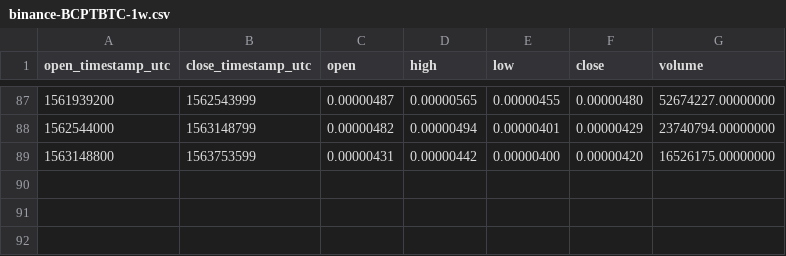
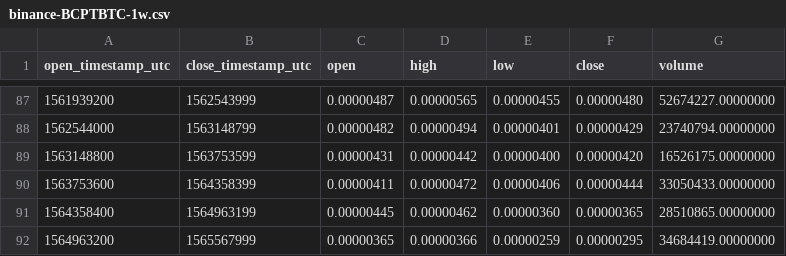
Before and after one commit to cryptobigbro/binance-BCPTBTC, a CSV file: binance-BCPTBTC-1w.csv, drawn as a sheet; only a part is shown, gaps mark what is left out.

```diff
--- a/binance-BCPTBTC-1w.csv
+++ b/binance-BCPTBTC-1w.csv
@@ -89 +89,4 @@ open_timestamp_utc,close_timestamp_utc,open,high,low,close,volume
 1563148800,1563753599,0.00000431,0.00000442,0.00000400,0.00000420,16526175.00000000
+1563753600,1564358399,0.00000411,0.00000472,0.00000406,0.00000444,33050433.00000000
+1564358400,1564963199,0.00000445,0.00000462,0.00000360,0.00000365,28510865.00000000
+1564963200,1565567999,0.00000365,0.00000366,0.00000259,0.00000295,34684419.00000000
```
Also changed, not shown: binance-BCPTBTC-1M.csv, binance-BCPTBTC-1d.csv, 1 other file.
